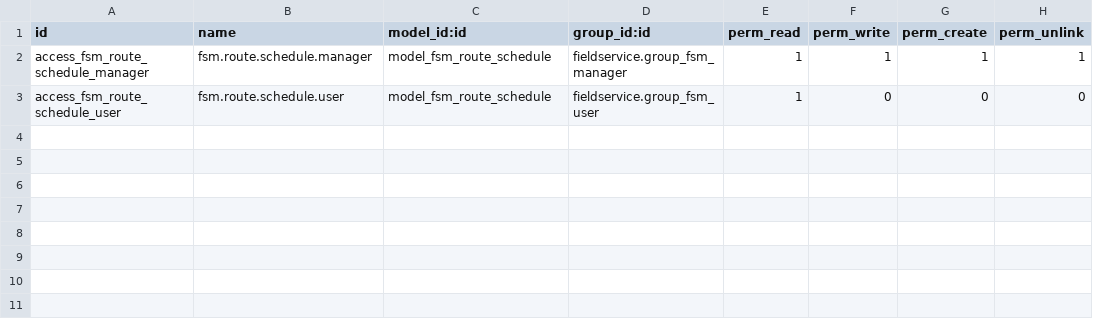
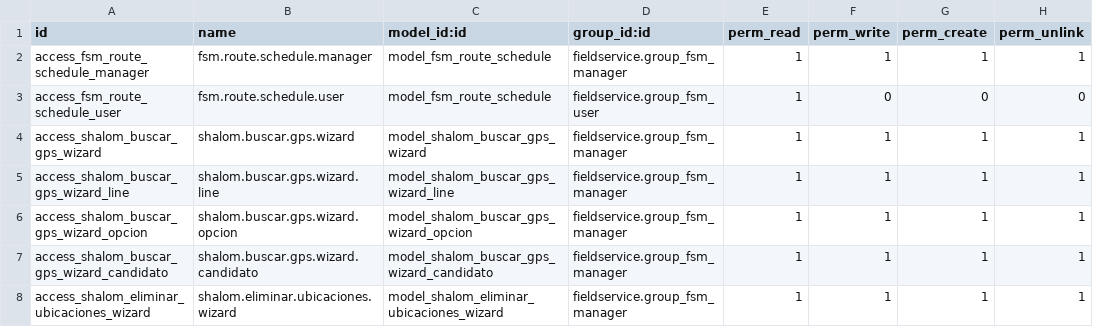
Before and after one commit to andresabg09/shalom_route_sales, a CSV file: shalom_location_map/security/ir.model.access.csv, drawn as a sheet; the diff names each change by its address in the sheet, - before the commit and + after, or states it on an @@ line.

```diff
--- a/shalom_location_map/security/ir.model.access.csv
+++ b/shalom_location_map/security/ir.model.access.csv
+row 4: access_shalom_buscar_gps_wizard | shalom.buscar.gps.wizard | model_shalom_buscar_gps_wizard | fieldservice.group_fsm_manager | 1 | 1 | 1 | 1
+row 5: access_shalom_buscar_gps_wizard_line | shalom.buscar.gps.wizard.line | model_shalom_buscar_gps_wizard_line | fieldservice.group_fsm_manager | 1 | 1 | 1 | 1
+row 6: access_shalom_buscar_gps_wizard_opcion | shalom.buscar.gps.wizard.opcion | model_shalom_buscar_gps_wizard_opcion | fieldservice.group_fsm_manager | 1 | 1 | 1 | 1
+row 7: access_shalom_buscar_gps_wizard_candidato | shalom.buscar.gps.wizard.candidato | model_shalom_buscar_gps_wizard_candidato | fieldservice.group_fsm_manager | 1 | 1 | 1 | 1
+row 8: access_shalom_eliminar_ubicaciones_wizard | shalom.eliminar.ubicaciones.wizard | model_shalom_eliminar_ubicaciones_wizard | fieldservice.group_fsm_manager | 1 | 1 | 1 | 1
```
Also changed, not shown: 27 other files.
